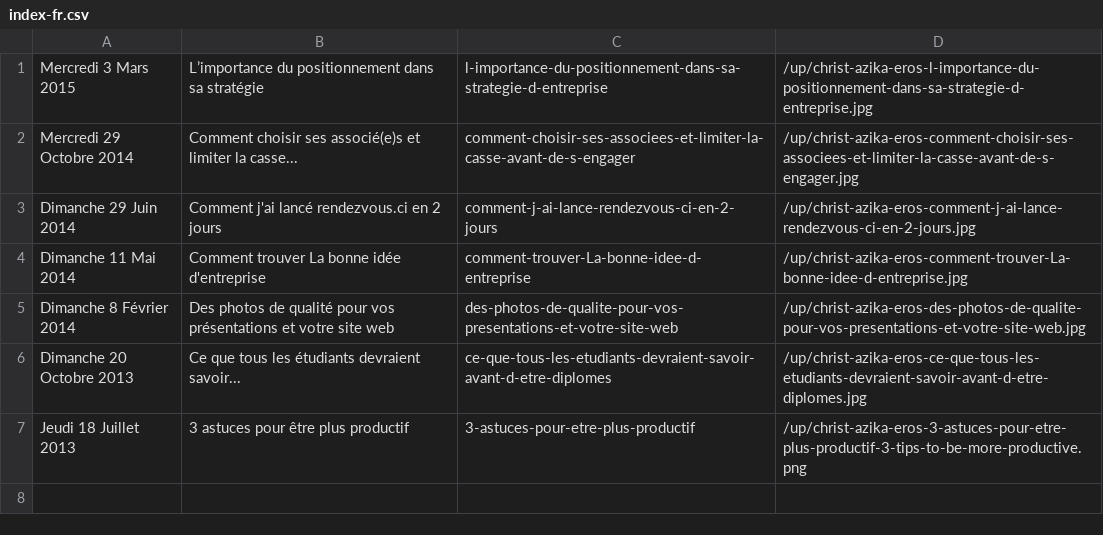
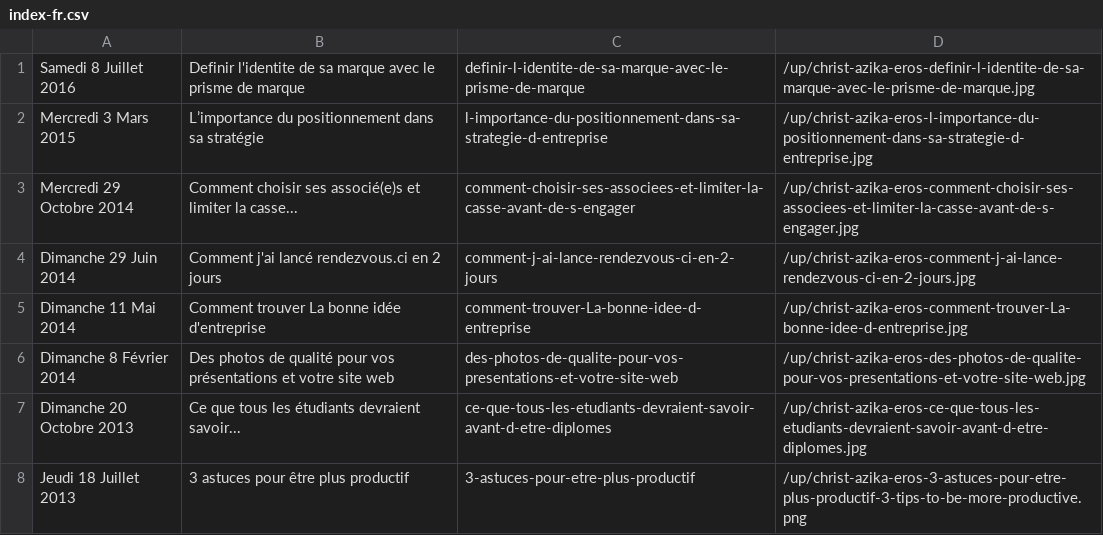
Before and after one commit to Supm4n/christ.azika-eros.org, a CSV file: index-fr.csv, drawn as a sheet.

Commit message:
Nouvel article : Definir l'identite de sa marque avec le prisme de marque

```diff
--- a/index-fr.csv
+++ b/index-fr.csv
@@ -1 +1,2 @@
+"Samedi 8 Juillet 2016","Definir l'identite de sa marque avec le prisme de marque","definir-l-identite-de-sa-marque-avec-le-prisme-de-marque","/up/christ-azika-eros-definir-l-identite-de-sa-marque-avec-le-prisme-de-marque.jpg",
 "Mercredi 3 Mars 2015","L’importance du positionnement dans sa stratégie","l-importance-du-positionnement-dans-sa-strategie-d-entreprise","/up/christ-azika-eros-l-importance-du-positionnement-dans-sa-strategie-d-entreprise.jpg",
```
Also changed, not shown: 6 other files.
